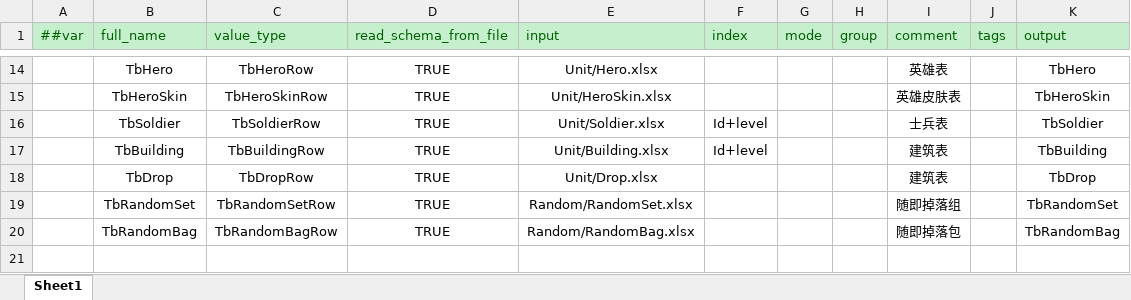
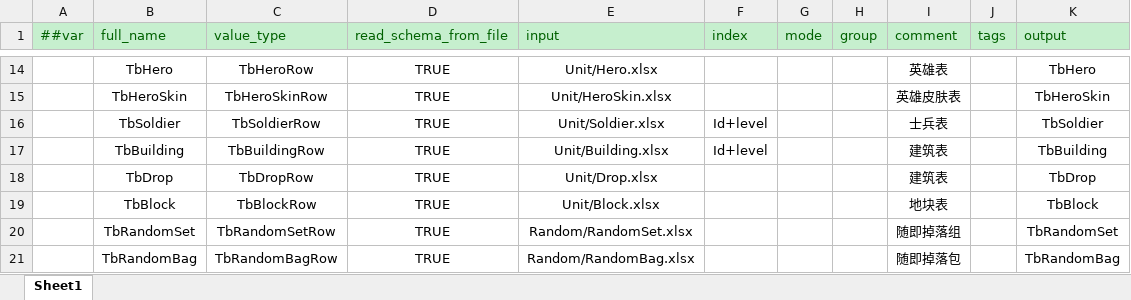
Before and after one commit to alsostone/com.stone.et8, an Excel workbook: Unity/Assets/Config/Excel/Datas/__tables__.xlsx, sheet Sheet1, drawn as a sheet; only a part is shown, gaps mark what is left out; values as stored, in another font and other column widths than the file's, no borders; the diff names each change by its address in the sheet, - before the commit and + after, or states it on an @@ line.

```diff
--- a/Unity/Assets/Config/Excel/Datas/__tables__.xlsx (sheet Sheet1)
+++ b/Unity/Assets/Config/Excel/Datas/__tables__.xlsx (sheet Sheet1)
+row 19:  | TbBlock | TbBlockRow | TRUE | Unit/Block.xlsx |  |  |  | 地块表 |  | TbBlock
```
Also changed, not shown: Unity/Assets/Config/Excel/Datas/Resource.xlsx, Unity/Assets/Config/Excel/Datas/Unit/Building.xlsx, 40 other files.
